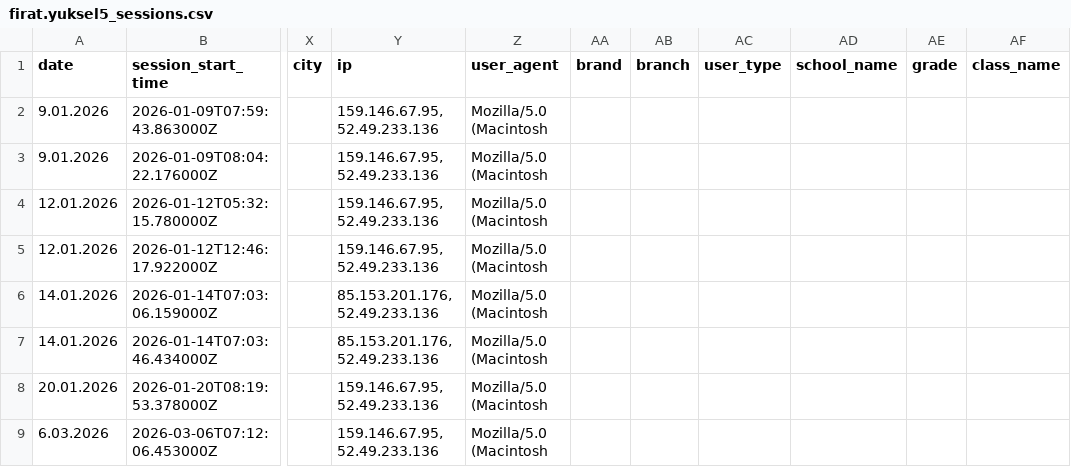
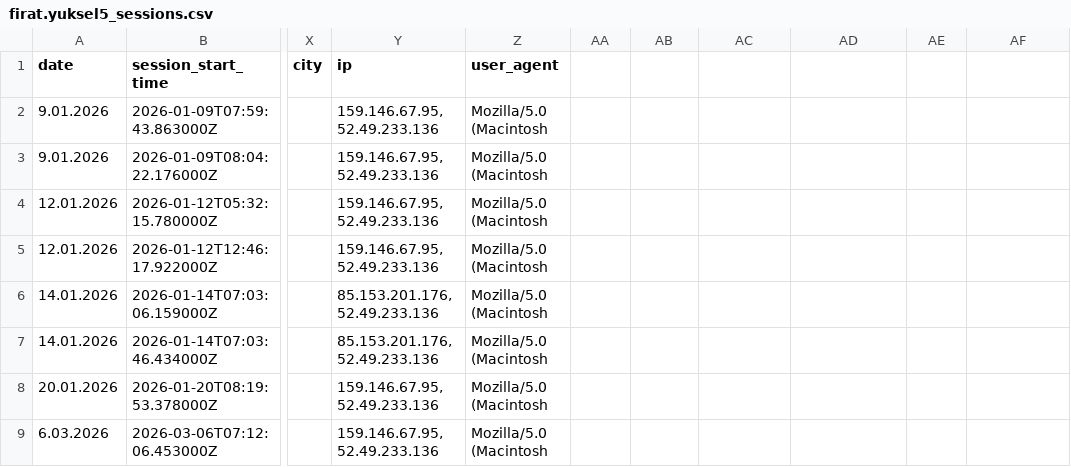
Before and after one commit to snizamaddinov/databases_in_docker, a CSV file: logs-backup/session_exports/data/firat.yuksel5_sessions.csv, drawn as a sheet; only a part is shown, gaps mark what is left out; the diff names each change by its address in the sheet, - before the commit and + after, or states it on an @@ line.

```diff
--- a/logs-backup/session_exports/data/firat.yuksel5_sessions.csv
+++ b/logs-backup/session_exports/data/firat.yuksel5_sessions.csv
-AA1: brand
+AA1: (empty)
-AB1: branch
+AB1: (empty)
-AC1: user_type
+AC1: (empty)
-AD1: school_name
+AD1: (empty)
-AE1: grade
+AE1: (empty)
-AF1: class_name
+AF1: (empty)
```
Also changed, not shown: 8 other files.
